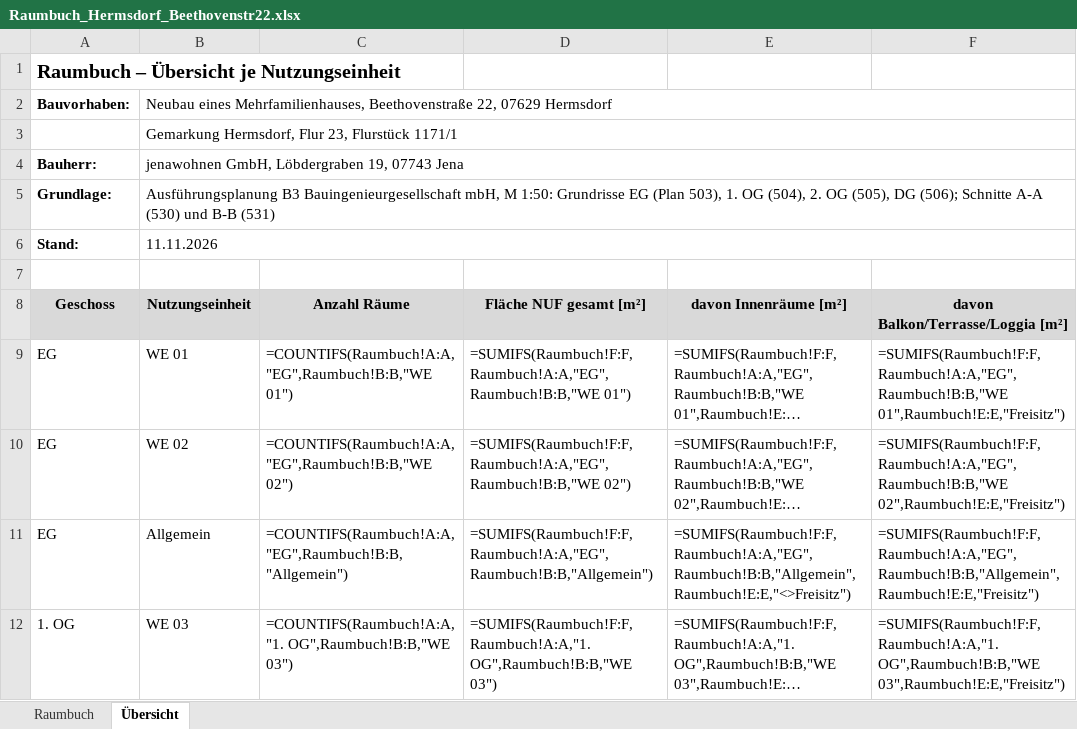
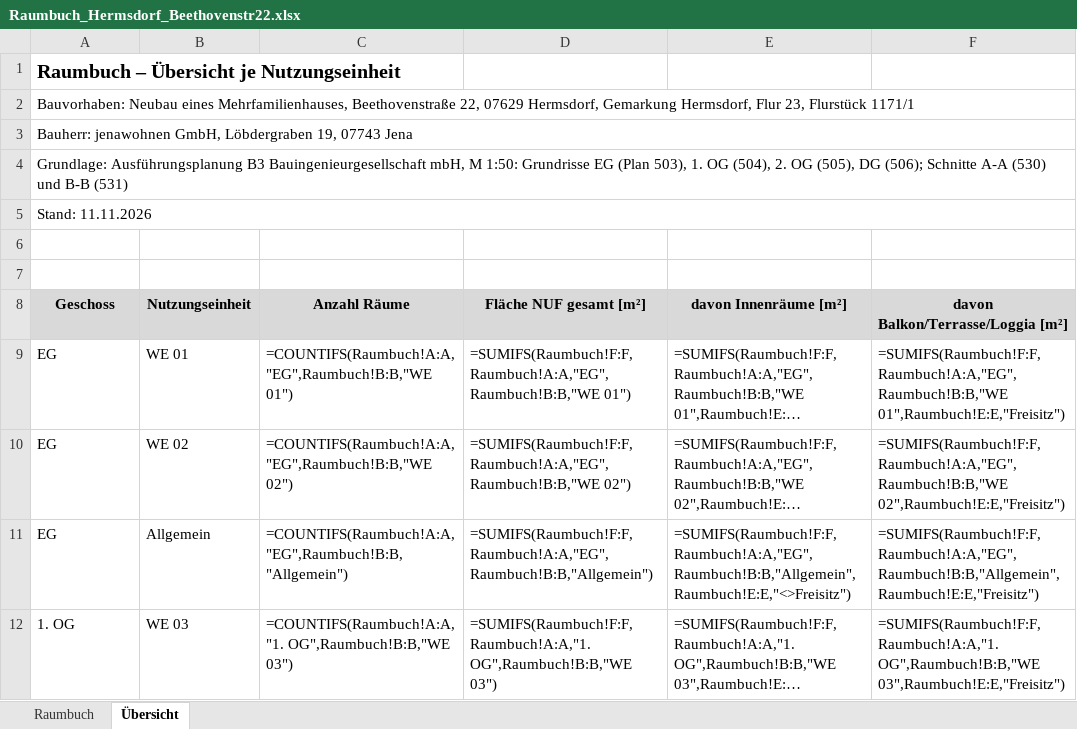
Before and after one commit to joergeberitzsch-afk/Scanner-, an Excel workbook: Hermsdorf/Raumbuch_Hermsdorf_Beethovenstr22.xlsx, sheet Übersicht, drawn as a sheet; only a part is shown; long unchanged cells end in …; values as stored, in another font and other column widths than the file's, no borders; formulas without a stored value are shown as written; removed rows and columns are numbered as before the commit, all else as after; the diff names each change by its address in the sheet, - before the commit and + after, or states it on an @@ line.

```diff
--- a/Hermsdorf/Raumbuch_Hermsdorf_Beethovenstr22.xlsx (sheet Übersicht)
+++ b/Hermsdorf/Raumbuch_Hermsdorf_Beethovenstr22.xlsx (sheet Übersicht)
-row 2: Bauvorhaben: | Neubau eines Mehrfamilienhauses, Beethovenstraße 22, 07629 Hermsdorf
-row 3:  | Gemarkung Hermsdorf, Flur 23, Flurstück 1171/1
-row 4: Bauherr: | jenawohnen GmbH, Löbdergraben 19, 07743 Jena
-row 5: Grundlage: | Ausführungsplanung B3 Bauingenieurgesellschaft mbH, M 1:50: Grundrisse EG (Plan 503), 1. OG (504), 2. OG (505), DG (506); Schnitte A-A (530) und B-B (531)
+row 2: Bauvorhaben: Neubau eines Mehrfamilienhauses, Beethovenstraße 22, 07629 Hermsdorf, Gemarkung Hermsdorf, Flur 23, Flurstück 1171/1
+row 3: Bauherr: jenawohnen GmbH, Löbdergraben 19, 07743 Jena
+row 4: Grundlage: Ausführungsplanung B3 Bauingenieurgesellschaft mbH, M 1:50: Grundrisse EG (Plan 503), 1. OG (504), 2. OG (505), DG (506); Schnitte A-A (530) und B-B (531)
+row 5: Stand: 11.11.2026
-row 6: Stand: | 11.11.2026
+row 6: (empty)
-B6:F6 merged
```
Also changed, not shown: sheet Raumbuch, Hermsdorf/Wohnflaechenberechnung_WoFlV_Hermsdorf_Beethovenstr22.xlsx.
